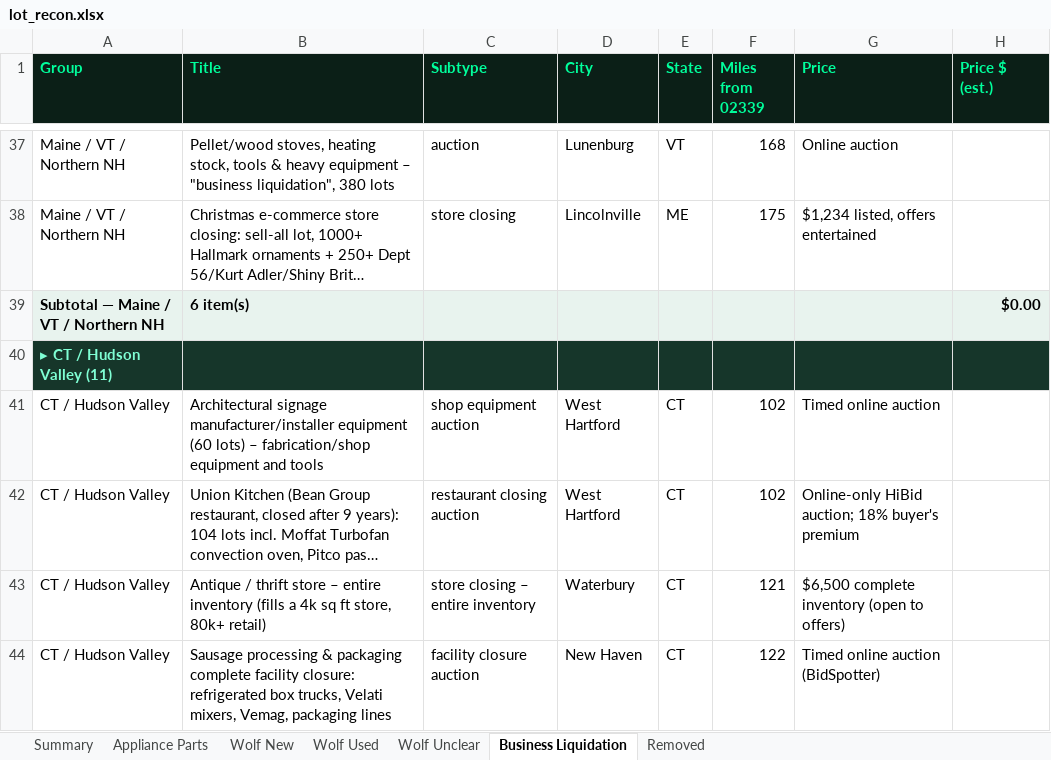
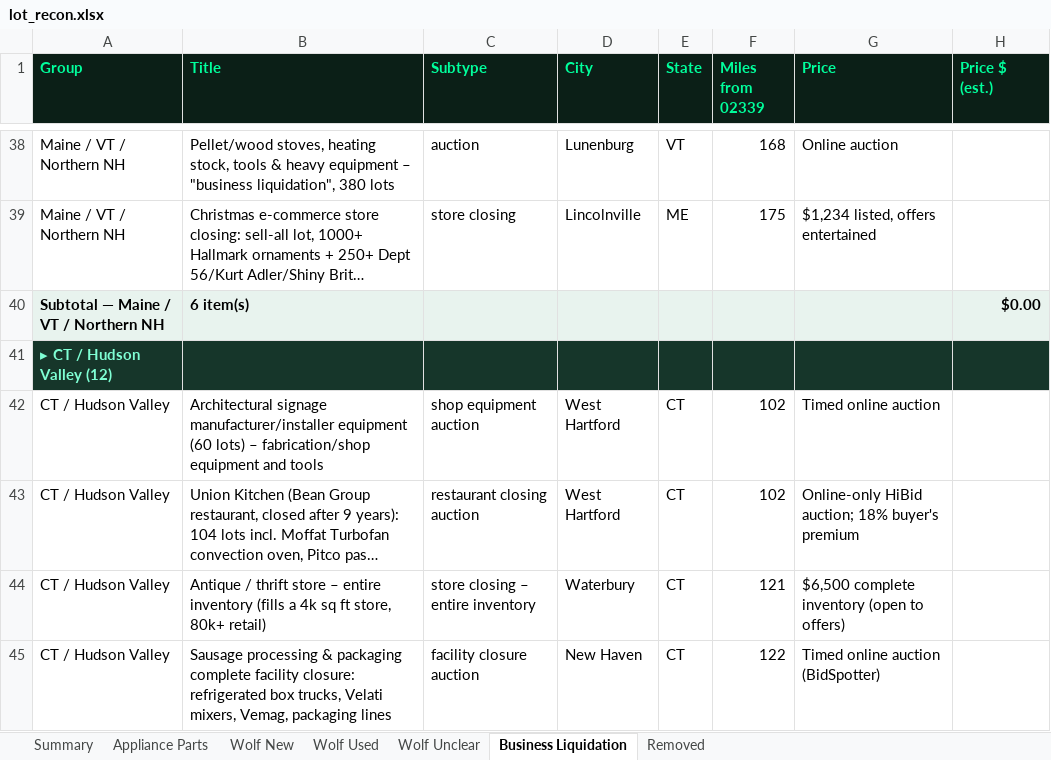
Before and after one commit to theequipmentpark/lot-recon, an Excel workbook: lot_recon.xlsx, sheet Business Liquidation, drawn as a sheet; only a part is shown, gaps mark what is left out; long unchanged cells end in …; values as stored, in another font and other column widths than the file's, no borders; addresses are those after the commit; the diff covers the shown part only; the diff names each change by its address in the sheet, - before the commit and + after, or states it on an @@ line.

```diff
--- a/lot_recon.xlsx (sheet Business Liquidation)
+++ b/lot_recon.xlsx (sheet Business Liquidation)
-A41 (Group): ▸ CT / Hudson Valley (11)
+A41 (Group): ▸ CT / Hudson Valley (12)
```
Also changed, not shown: 5 added rows, 5 edited cells and cell formats elsewhere in this sheet, sheet Removed, sheet Wolf Used, sheet Summary, 1 other file.
